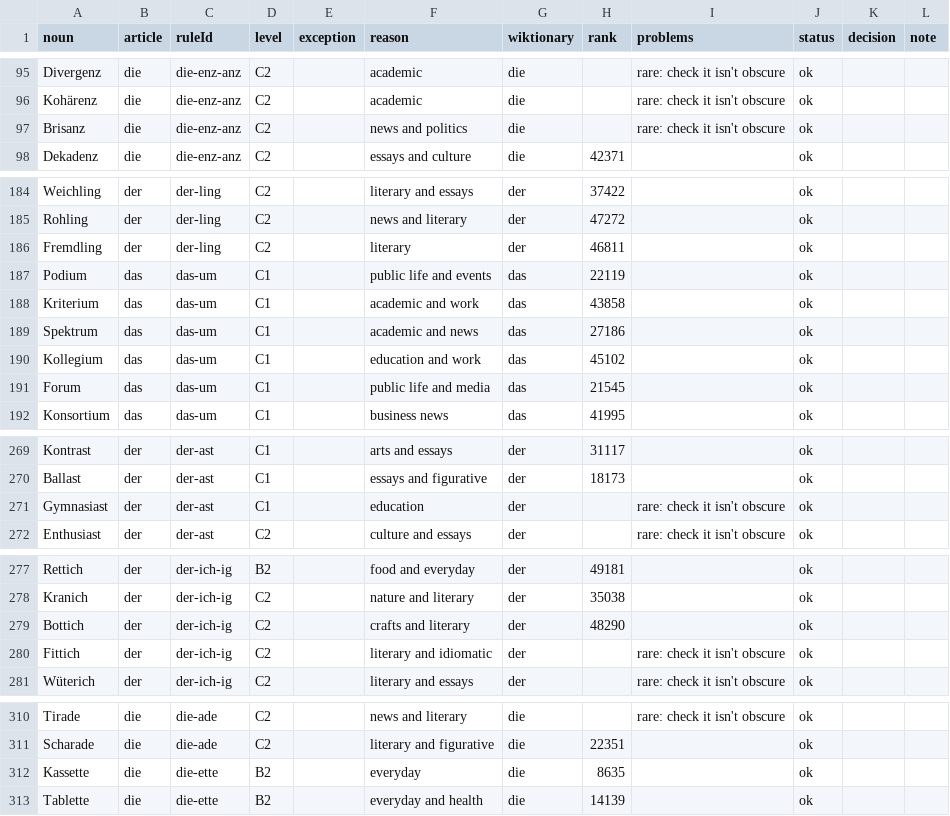
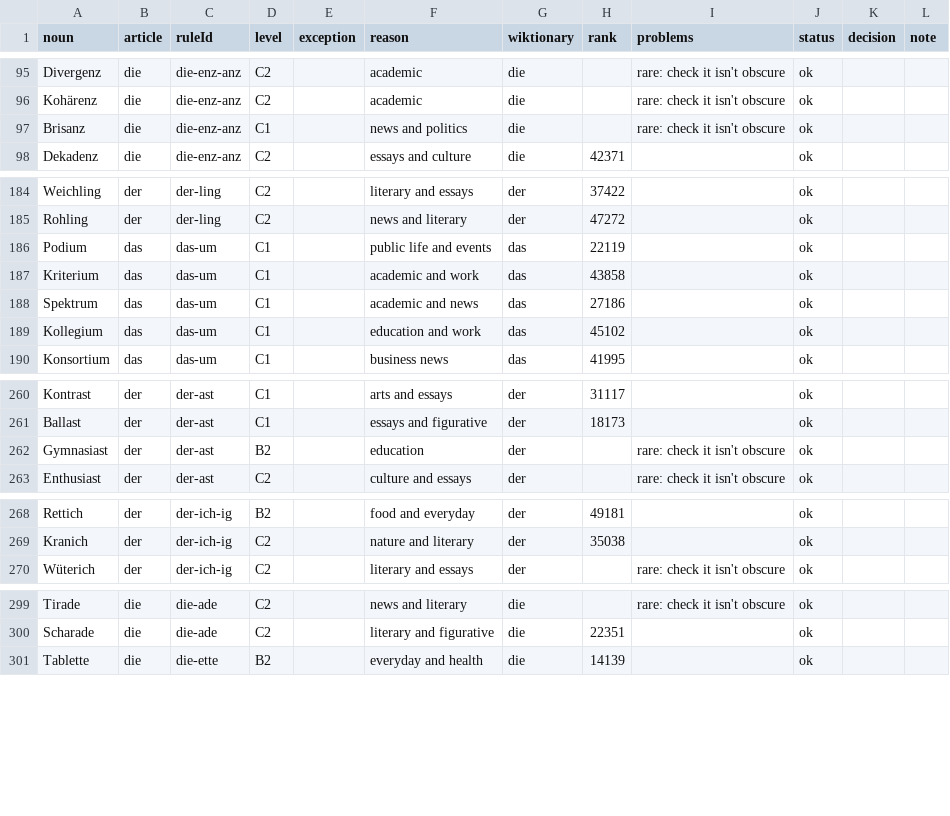
Before and after one commit to paukstelyte/de-app, a CSV file: scripts/c-levels/review.csv, drawn as a sheet; only a part is shown, gaps mark what is left out; the diff covers the shown part only.

```diff
--- a/scripts/c-levels/review.csv
+++ b/scripts/c-levels/review.csv
@@ -96,3 +96,3 @@ Divergenz,die,die-enz-anz,C2,,academic,die,,rare: check it isn't obscure,ok,,
 Kohärenz,die,die-enz-anz,C2,,academic,die,,rare: check it isn't obscure,ok,,
-Brisanz,die,die-enz-anz,C2,,news and politics,die,,rare: check it isn't obscure,ok,,
+Brisanz,die,die-enz-anz,C1,,news and politics,die,,rare: check it isn't obscure,ok,,
 Dekadenz,die,die-enz-anz,C2,,essays and culture,die,42371,,ok,,
@@ -185,3 +185,2 @@ Weichling,der,der-ling,C2,,literary and essays,der,37422,,ok,,
 Rohling,der,der-ling,C2,,news and literary,der,47272,,ok,,
-Fremdling,der,der-ling,C2,,literary,der,46811,,ok,,
 Podium,das,das-um,C1,,public life and events,das,22119,,ok,,
@@ -190,3 +189,2 @@ Spektrum,das,das-um,C1,,academic and news,das,27186,,ok,,
 Kollegium,das,das-um,C1,,education and work,das,45102,,ok,,
-Forum,das,das-um,C1,,public life and media,das,21545,,ok,,
 Konsortium,das,das-um,C1,,business news,das,41995,,ok,,
@@ -270,3 +261,3 @@ Kontrast,der,der-ast,C1,,arts and essays,der,31117,,ok,,
 Ballast,der,der-ast,C1,,essays and figurative,der,18173,,ok,,
-Gymnasiast,der,der-ast,C1,,education,der,,rare: check it isn't obscure,ok,,
+Gymnasiast,der,der-ast,B2,,education,der,,rare: check it isn't obscure,ok,,
 Enthusiast,der,der-ast,C2,,culture and essays,der,,rare: check it isn't obscure,ok,,
@@ -278,4 +269,2 @@ Rettich,der,der-ich-ig,B2,,food and everyday,der,49181,,ok,,
 Kranich,der,der-ich-ig,C2,,nature and literary,der,35038,,ok,,
-Bottich,der,der-ich-ig,C2,,crafts and literary,der,48290,,ok,,
-Fittich,der,der-ich-ig,C2,,literary and idiomatic,der,,rare: check it isn't obscure,ok,,
 Wüterich,der,der-ich-ig,C2,,literary and essays,der,,rare: check it isn't obscure,ok,,
@@ -311,3 +300,2 @@ Tirade,die,die-ade,C2,,news and literary,die,,rare: check it isn't obscure,ok,,
 Scharade,die,die-ade,C2,,literary and figurative,die,22351,,ok,,
-Kassette,die,die-ette,B2,,everyday,die,8635,,ok,,
 Tablette,die,die-ette,B2,,everyday and health,die,14139,,ok,,
```
Also changed, not shown: 7 removed rows and 7 edited cells elsewhere in this file, scripts/c-levels/candidates.csv, 2 other files.
